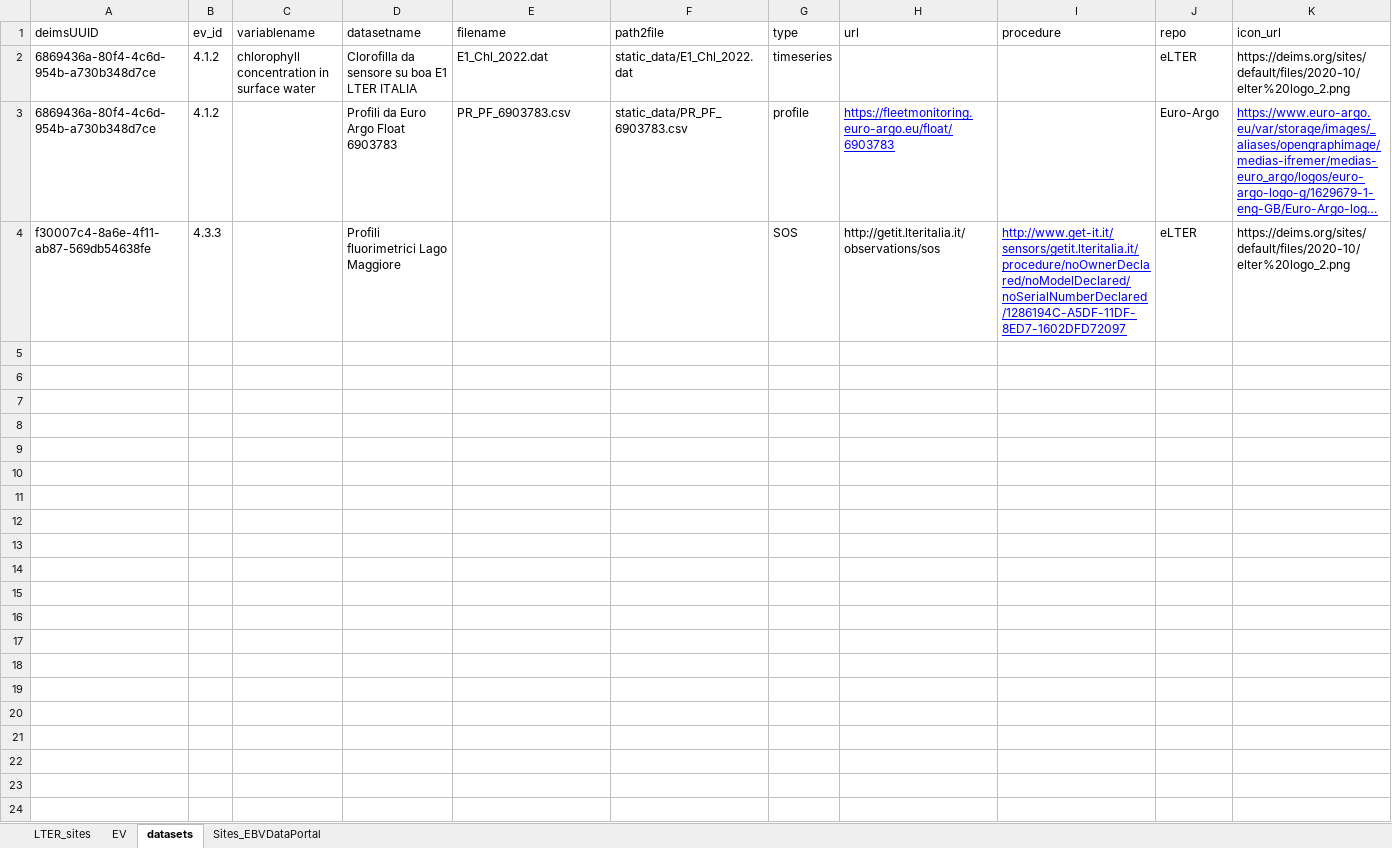
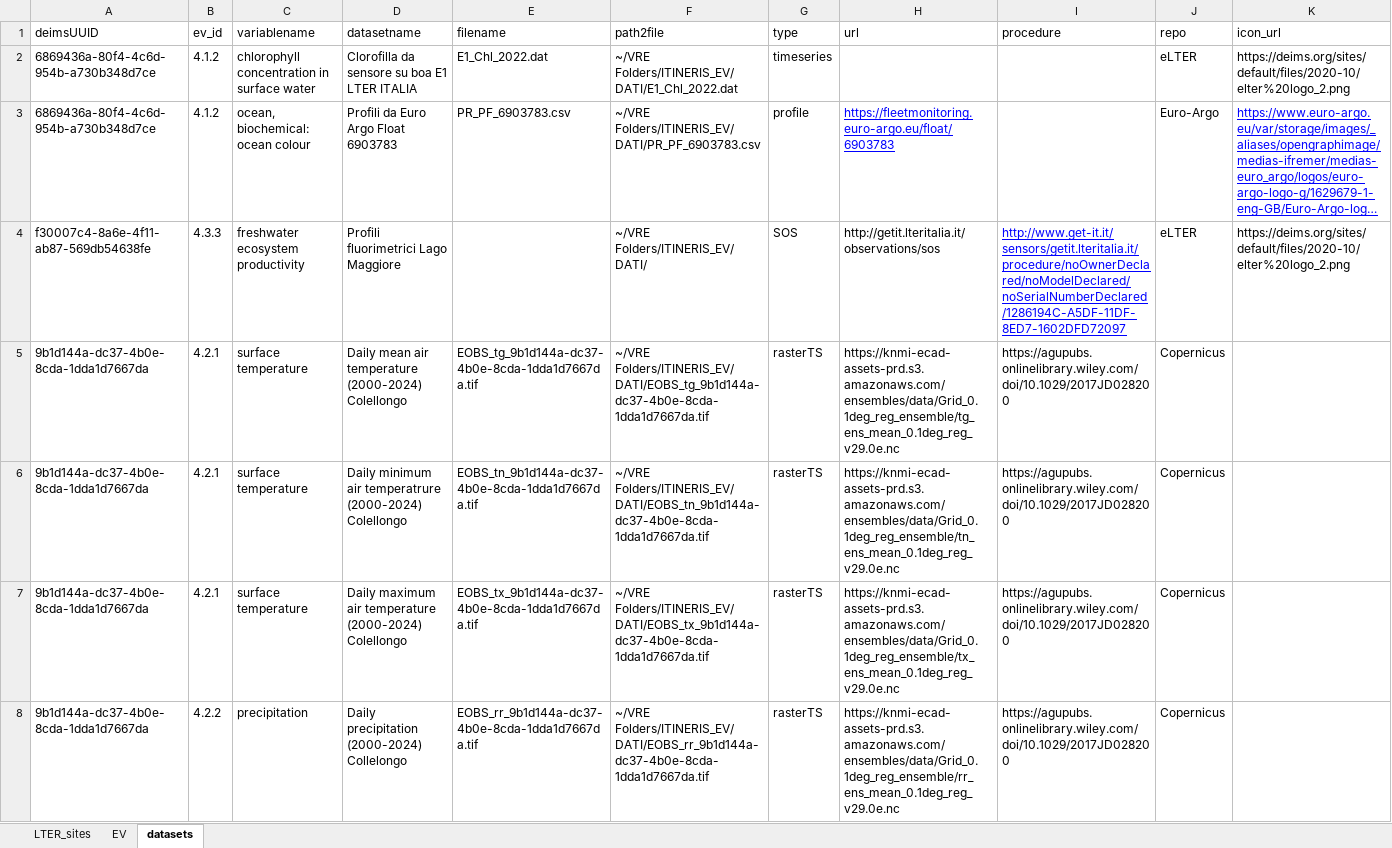
Before and after one commit to oggioniale/ITINERIS-EVsVRE, an Excel workbook: data-raw/sites_list.xlsx, sheet datasets, drawn as a sheet; only a part is shown; long unchanged cells end in …; values as stored, in another font and other column widths than the file's, no borders; the diff covers the shown part only; the diff names each change by its address in the sheet, - before the commit and + after, or states it on an @@ line.

Commit message:
update sites-list

```diff
--- a/data-raw/sites_list.xlsx (sheet datasets)
+++ b/data-raw/sites_list.xlsx (sheet datasets)
-sheet tab: Sites_EBVDataPortal
-F2 (path2file): static_data/E1_Chl_2022.dat
+F2 (path2file): ~/VRE Folders/ITINERIS_EV/DATI/E1_Chl_2022.dat
-C3 (variablename): (empty)
+C3 (variablename): ocean, biochemical: ocean colour
-F3 (path2file): static_data/PR_PF_6903783.csv
+F3 (path2file): ~/VRE Folders/ITINERIS_EV/DATI/PR_PF_6903783.csv
-C4 (variablename): (empty)
+C4 (variablename): freshwater ecosystem productivity
-F4 (path2file): (empty)
+F4 (path2file): ~/VRE Folders/ITINERIS_EV/DATI/
+row 5: 9b1d144a-dc37-4b0e-8cda-1dda1d7667da | 4.2.1 | surface temperature | Daily mean air temperature (2000-2024) Colellongo | EOBS_tg_9b1d144a-dc37-4b0e-8cda-1dda1d7667da.tif | ~/VRE Folders/ITINERIS_EV/DATI/EOBS_tg_9b1d144a-dc37-4b0e-8cda-1dda1d7667da.tif | rasterTS | https://knmi-ecad-assets-prd.s3.amazonaws.com/ensembles/data/Grid_0.1deg_reg_ensemble/tg_ens_mean_0.1deg_reg_v29.0e.nc | https://agupubs.onlinelibrary.wiley.com/doi/10.1029/2017JD028200 | Copernicus
+row 6: 9b1d144a-dc37-4b0e-8cda-1dda1d7667da | 4.2.1 | surface temperature | Daily minimum air temperatrure (2000-2024) Colellongo | EOBS_tn_9b1d144a-dc37-4b0e-8cda-1dda1d7667da.tif | ~/VRE Folders/ITINERIS_EV/DATI/EOBS_tn_9b1d144a-dc37-4b0e-8cda-1dda1d7667da.tif | rasterTS | https://knmi-ecad-assets-prd.s3.amazonaws.com/ensembles/data/Grid_0.1deg_reg_ensemble/tn_ens_mean_0.1deg_reg_v29.0e.nc | https://agupubs.onlinelibrary.wiley.com/doi/10.1029/2017JD028200 | Copernicus
+row 7: 9b1d144a-dc37-4b0e-8cda-1dda1d7667da | 4.2.1 | surface temperature | Daily maximum air temperature (2000-2024) Colellongo | EOBS_tx_9b1d144a-dc37-4b0e-8cda-1dda1d7667da.tif | ~/VRE Folders/ITINERIS_EV/DATI/EOBS_tx_9b1d144a-dc37-4b0e-8cda-1dda1d7667da.tif | rasterTS | https://knmi-ecad-assets-prd.s3.amazonaws.com/ensembles/data/Grid_0.1deg_reg_ensemble/tx_ens_mean_0.1deg_reg_v29.0e.nc | https://agupubs.onlinelibrary.wiley.com/doi/10.1029/2017JD028200 | Copernicus
+row 8: 9b1d144a-dc37-4b0e-8cda-1dda1d7667da | 4.2.2 | precipitation | Daily precipitation (2000-2024) Collelongo | EOBS_rr_9b1d144a-dc37-4b0e-8cda-1dda1d7667da.tif | ~/VRE Folders/ITINERIS_EV/DATI/EOBS_rr_9b1d144a-dc37-4b0e-8cda-1dda1d7667da.tif | rasterTS | https://knmi-ecad-assets-prd.s3.amazonaws.com/ensembles/data/Grid_0.1deg_reg_ensemble/rr_ens_mean_0.1deg_reg_v29.0e.nc | https://agupubs.onlinelibrary.wiley.com/doi/10.1029/2017JD028200 | Copernicus
```
Also changed, not shown: 20 added rows elsewhere in this sheet, sheet LTER_sites.
